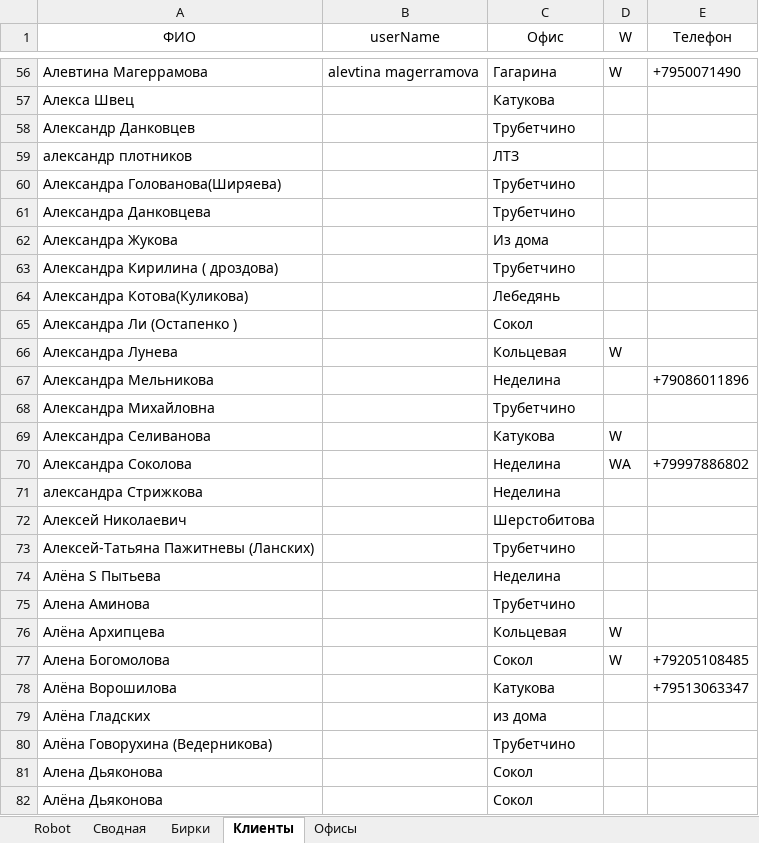
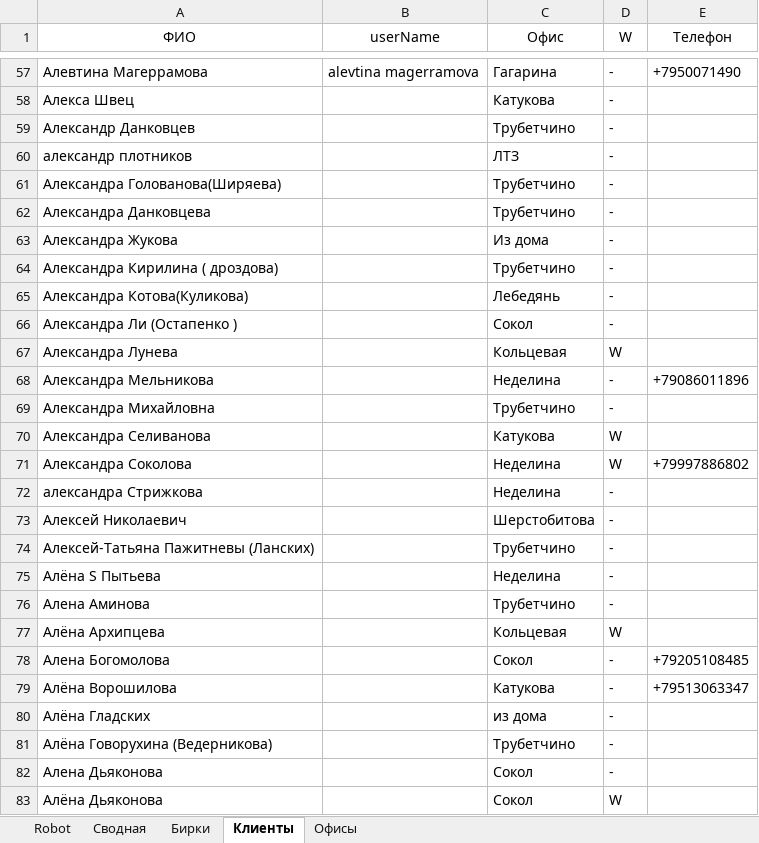
Before and after one commit to Rishat-S/reseller-site-scanner, an Excel workbook: src/main/resources/data/data_single.xlsm, sheet Клиенты, drawn as a sheet; only a part is shown, gaps mark what is left out; values as stored, in another font and other column widths than the file's, no borders; table styles not drawn; addresses are those after the commit; the diff covers the shown part only; the diff names each change by its address in the sheet, - before the commit and + after, or states it on an @@ line.

```diff
--- a/src/main/resources/data/data_single.xlsm (sheet Клиенты)
+++ b/src/main/resources/data/data_single.xlsm (sheet Клиенты)
-D57 (W): W
+D57 (W): -
-D58:D66 (W): (empty)
+D58:D66 (W): -
-D68:D69 (W): (empty)
+D68:D69 (W): -
-D71 (W): WA
+D71 (W): W
-D72:D76 (W): (empty)
+D72:D76 (W): -
-D78 (W): W
+D78 (W): -
-D79:D82 (W): (empty)
+D79:D82 (W): -
-D83 (W): (empty)
+D83 (W): W
```
Also changed, not shown: 1 added row and 1375 edited cells elsewhere in this sheet.
